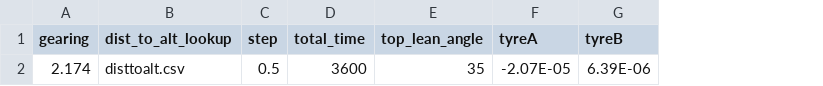
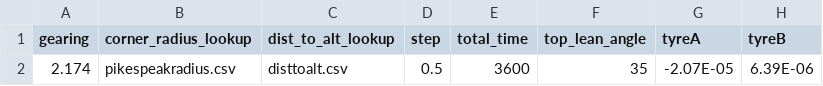
Before and after one commit to polbrod/Simba, a CSV file: Deployment Package/test_in/Project Template/IOM_check.csv, drawn as a sheet; only a part is shown; the diff names each change by its address in the sheet, - before the commit and + after, or states it on an @@ line.

```diff
--- a/Deployment Package/test_in/Project Template/IOM_check.csv
+++ b/Deployment Package/test_in/Project Template/IOM_check.csv
+column B (corner_radius_lookup), row 2: pikespeakradius.csv
```
Also changed, not shown: Full Package/test_in/Sensitivity Analysis/TestTemplate.csv, 4 other files.
